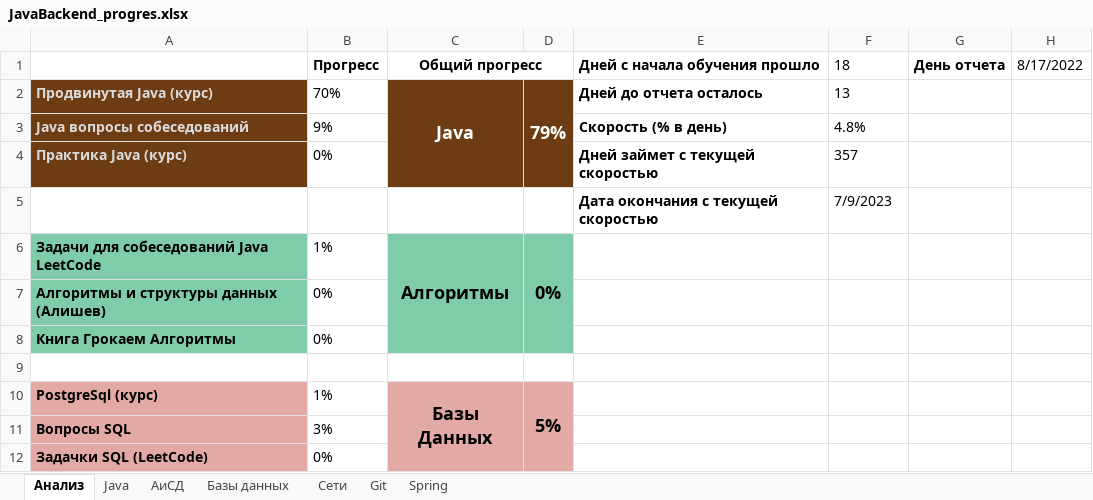
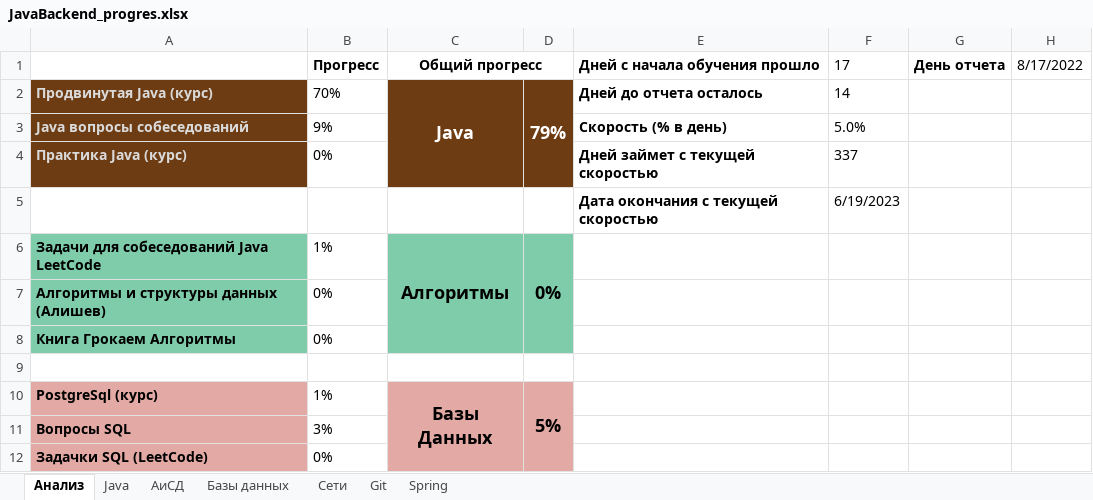
Before and after one commit to Shilaev/Java-Backend, an Excel workbook: JavaBackend_progres.xlsx, sheet Анализ, drawn as a sheet; only a part is shown; values as stored, in another font and other column widths than the file's, no borders; charts and pictures not drawn; the diff names each change by its address in the sheet, - before the commit and + after, or states it on an @@ line.

Commit message:
resolve

```diff
--- a/JavaBackend_progres.xlsx (sheet Анализ)
+++ b/JavaBackend_progres.xlsx (sheet Анализ)
-F1: 18
+F1: 17
-F2 (17): 13
+F2 (17): 14
-F3 (17): 4.8%
+F3 (17): 5.0%
-F4 (17): 357
+F4 (17): 337
-F5 (17): 7/9/2023
+F5 (17): 6/19/2023
```
Also changed, not shown: charts or pictures.
